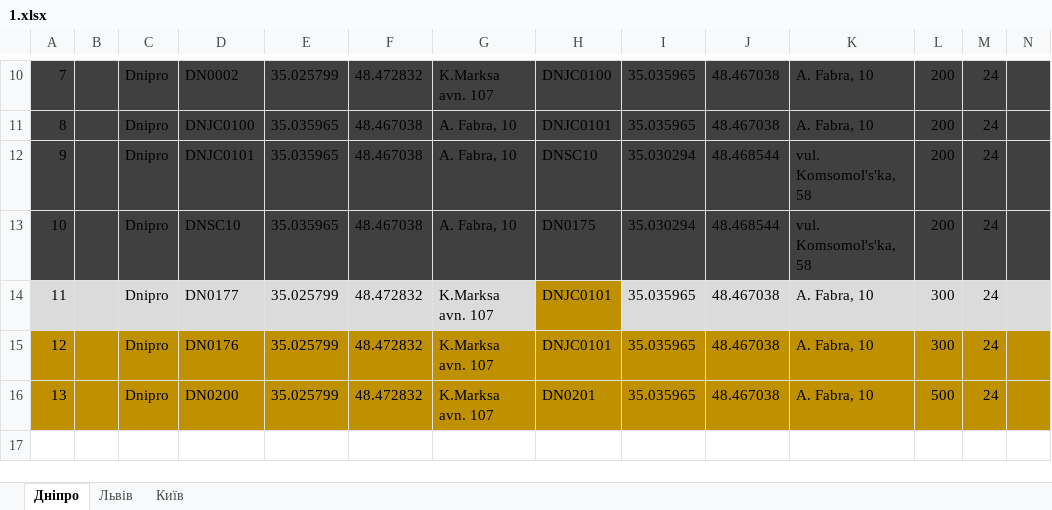
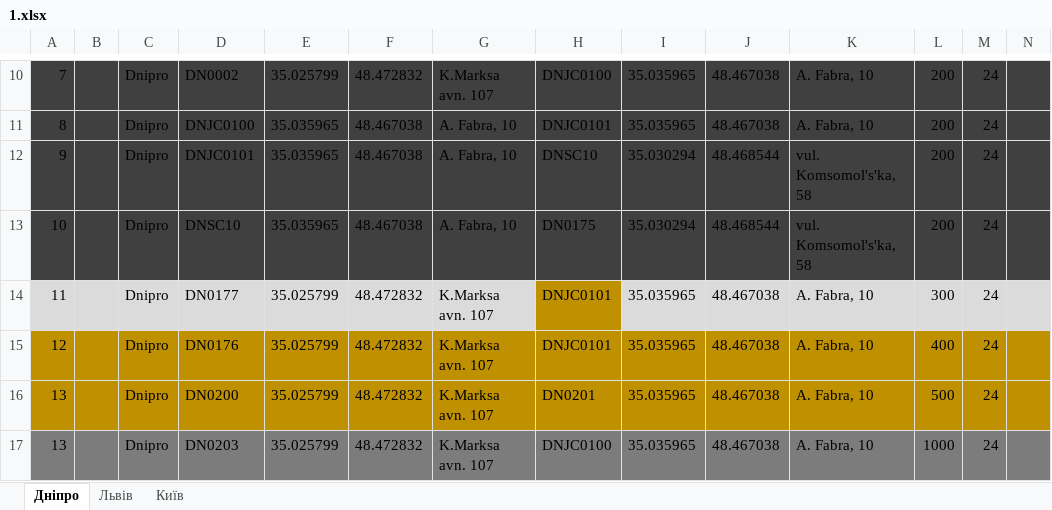
Before and after one commit to atelipko/pythonProject_lf_2023, an Excel workbook: 1.xlsx, sheet Дніпро, drawn as a sheet; only a part is shown, gaps mark what is left out; values as stored, in another font and other column widths than the file's, no borders; the diff names each change by its address in the sheet, - before the commit and + after, or states it on an @@ line.

```diff
--- a/1.xlsx (sheet Дніпро)
+++ b/1.xlsx (sheet Дніпро)
-L15: 300
+L15: 400
+row 17: 13 |  | Dnipro | DN0203 | 35.025799 | 48.472832 | K.Marksa avn. 107 | DNJC0100 | 35.035965 | 48.467038 | A. Fabra, 10 | 1000 | 24
```
Also changed, not shown: 1 other file.
